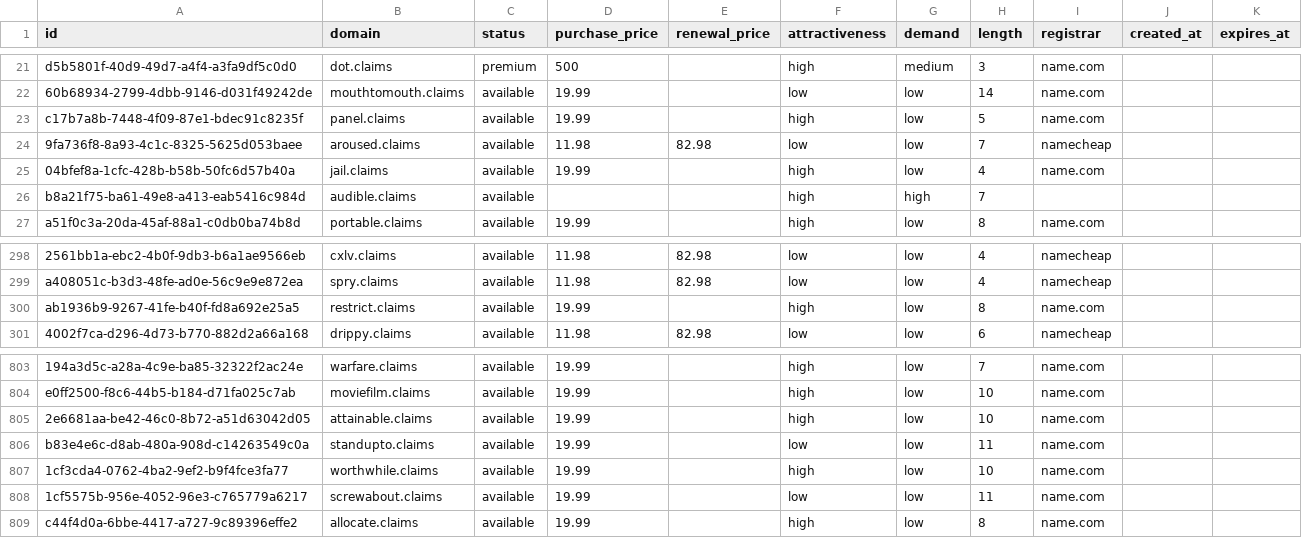
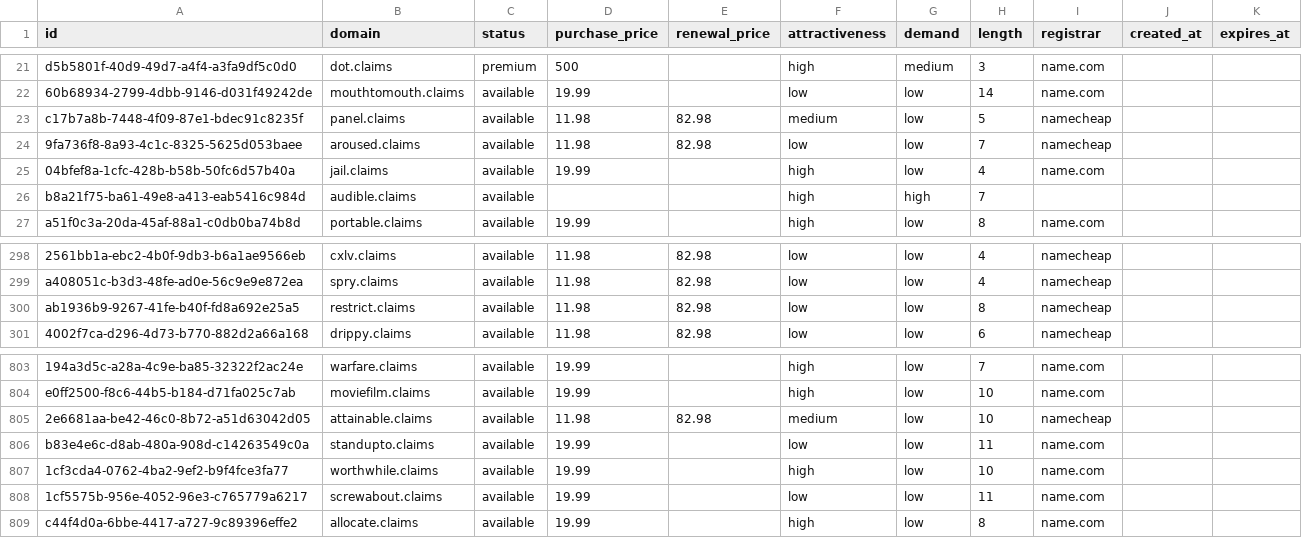
Before and after one commit to UniqueDomains/claims-oneword-domains, a CSV file: claims.csv, drawn as a sheet; only a part is shown, gaps mark what is left out; the diff names each change by its address in the sheet, - before the commit and + after, or states it on an @@ line.

Commit message:
Domains update

```diff
--- a/claims.csv
+++ b/claims.csv
-D23 (purchase_price): 19.99
+D23 (purchase_price): 11.98
-E23 (renewal_price): (empty)
+E23 (renewal_price): 82.98
-F23 (attractiveness): high
+F23 (attractiveness): medium
-I23 (registrar): name.com
+I23 (registrar): namecheap
-D300 (purchase_price): 19.99
+D300 (purchase_price): 11.98
-E300 (renewal_price): (empty)
+E300 (renewal_price): 82.98
-F300 (attractiveness): high
+F300 (attractiveness): low
-I300 (registrar): name.com
+I300 (registrar): namecheap
-D805 (purchase_price): 19.99
+D805 (purchase_price): 11.98
-E805 (renewal_price): (empty)
+E805 (renewal_price): 82.98
-F805 (attractiveness): high
+F805 (attractiveness): medium
-I805 (registrar): name.com
+I805 (registrar): namecheap
```
Also changed, not shown: 3 other files.
